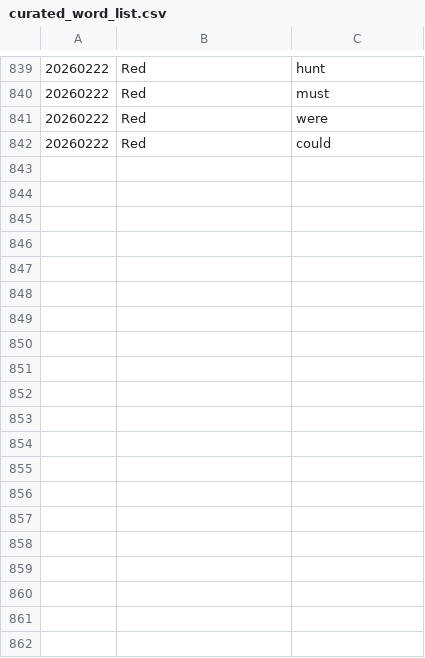
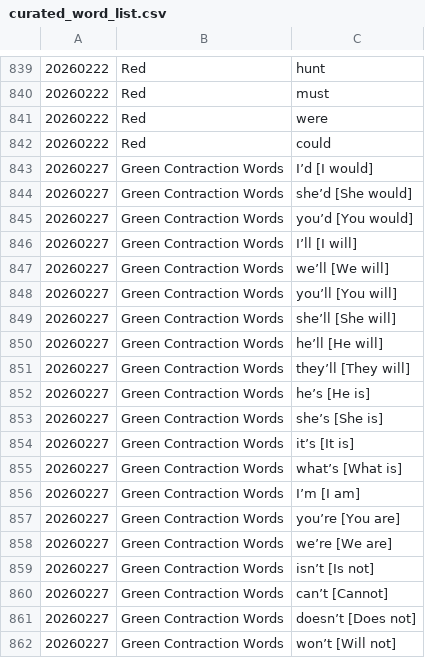
Before and after one commit to anupmm/2_spelling_bee, a CSV file: curated_word_list.csv, drawn as a sheet; only a part is shown, gaps mark what is left out; the diff covers the shown part only; the diff names each change by its address in the sheet, - before the commit and + after, or states it on an @@ line.

Commit message:
with contraction words

```diff
--- a/curated_word_list.csv
+++ b/curated_word_list.csv
+row 843: 20260227 | Green Contraction Words | I’d [I would]
+row 844: 20260227 | Green Contraction Words | she’d [She would]
+row 845: 20260227 | Green Contraction Words | you’d [You would]
+row 846: 20260227 | Green Contraction Words | I’ll [I will]
+row 847: 20260227 | Green Contraction Words | we’ll [We will]
+row 848: 20260227 | Green Contraction Words | you’ll [You will]
+row 849: 20260227 | Green Contraction Words | she’ll [She will]
+row 850: 20260227 | Green Contraction Words | he’ll [He will]
+row 851: 20260227 | Green Contraction Words | they’ll [They will]
+row 852: 20260227 | Green Contraction Words | he’s [He is]
+row 853: 20260227 | Green Contraction Words | she’s [She is]
+row 854: 20260227 | Green Contraction Words | it’s [It is]
+row 855: 20260227 | Green Contraction Words | what’s [What is]
+row 856: 20260227 | Green Contraction Words | I’m [I am]
+row 857: 20260227 | Green Contraction Words | you’re [You are]
+row 858: 20260227 | Green Contraction Words | we’re [We are]
+row 859: 20260227 | Green Contraction Words | isn’t [Is not]
+row 860: 20260227 | Green Contraction Words | can’t [Cannot]
+row 861: 20260227 | Green Contraction Words | doesn’t [Does not]
+row 862: 20260227 | Green Contraction Words | won’t [Will not]
```
Also changed, not shown: 24 added rows elsewhere in this file, 11 other files.
